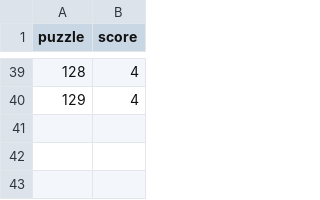
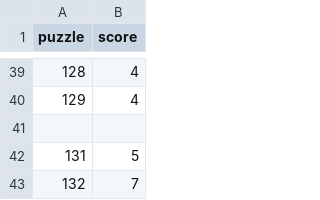
Before and after one commit to jdonland/jdonland.github.io, a CSV file: posts/connections_scores/connections_scores.csv, drawn as a sheet; only a part is shown, gaps mark what is left out.

```diff
--- a/posts/connections_scores/connections_scores.csv
+++ b/posts/connections_scores/connections_scores.csv
@@ -40 +40,4 @@ puzzle,score
 129,4
+,
+131,5
+132,7
```
Also changed, not shown: posts/crossword_times/crossword_times.csv, posts/wordle_scores/wordle_scores.csv.
